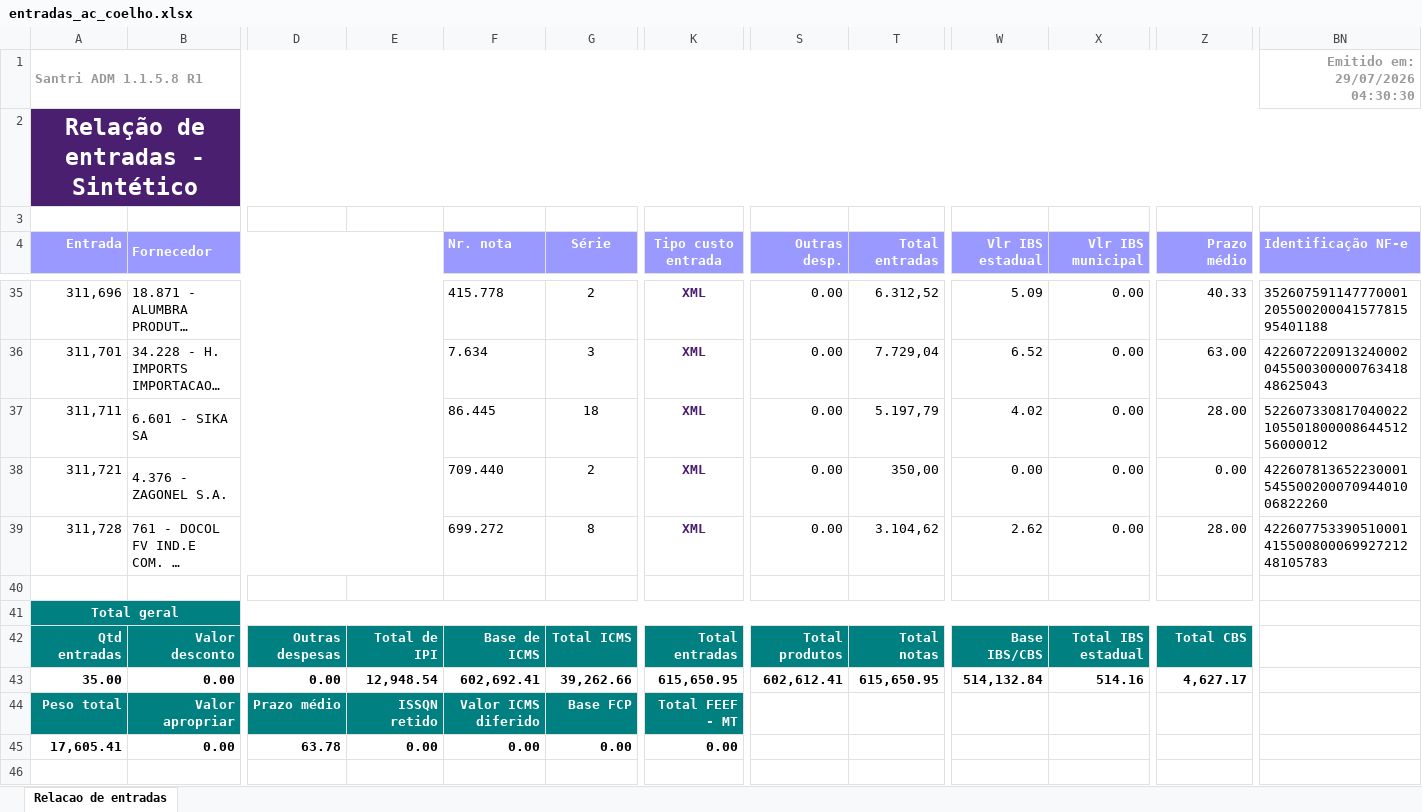
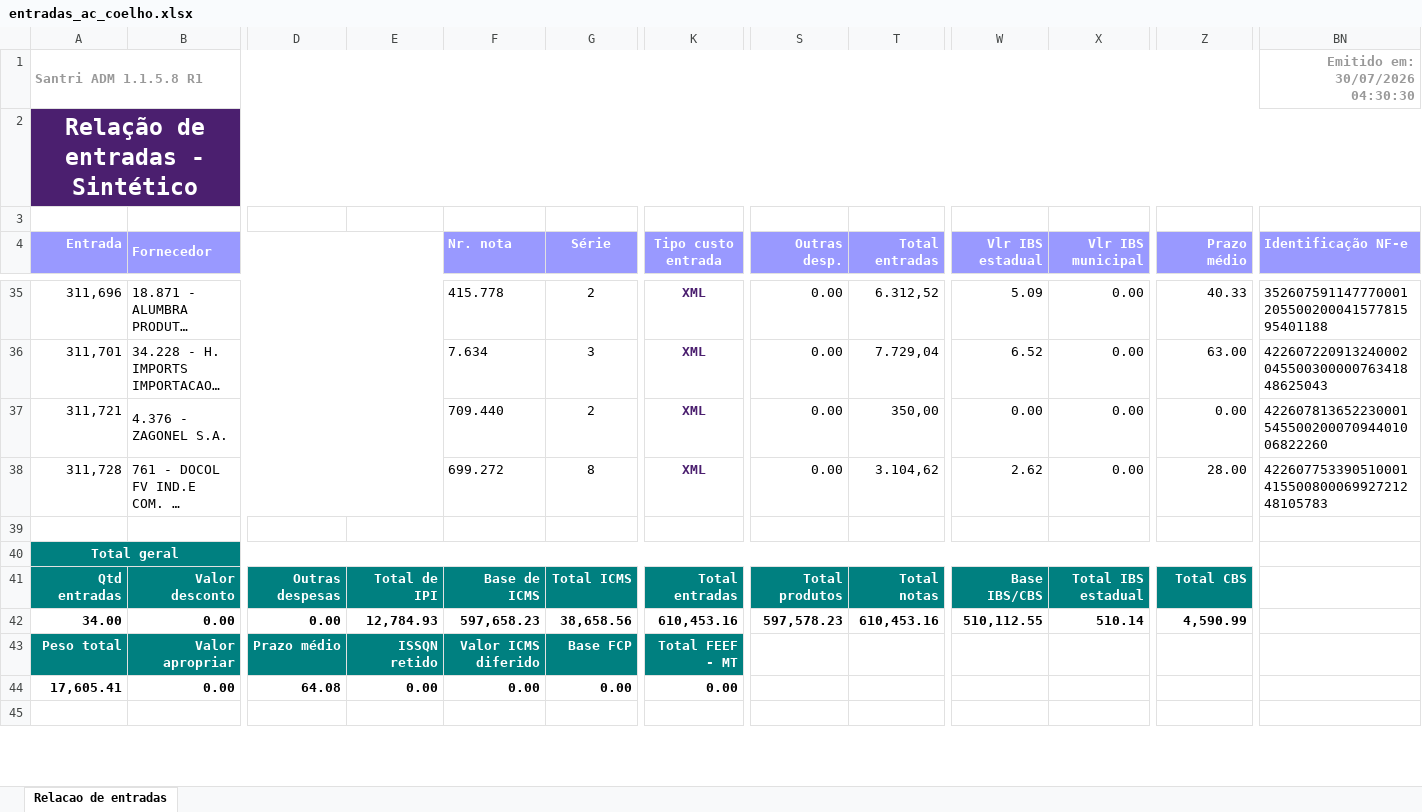
Before and after one commit to ShuuraBr/AGENDAMENTO, an Excel workbook: tratando_tabelas/ac_coelho/entradas_ac_coelho.xlsx, sheet Relacao de entradas, drawn as a sheet; only a part is shown, gaps mark what is left out; long unchanged cells end in …; values as stored, in another font and other column widths than the file's, no borders; removed rows and columns are numbered as before the commit, all else as after; rows hold the shown columns only; the diff names each change by its address in the sheet, - before the commit and + after, or states it on an @@ line.

```diff
--- a/tratando_tabelas/ac_coelho/entradas_ac_coelho.xlsx (sheet Relacao de entradas)
+++ b/tratando_tabelas/ac_coelho/entradas_ac_coelho.xlsx (sheet Relacao de entradas)
-BN1 (Identificação NF-e): Emitido em: 29/07/2026 04:30:30
+BN1 (Identificação NF-e): Emitido em: 30/07/2026 04:30:30
-row 37: 311,711 | 6.601 - SIKA SA |  |  | 86.445 | 18 | XML | 0.00 | 5.197,79 | 4.02 | 0.00 | 28.00 | 52260733081704002210550180000864451256000012
-A42 (Entrada): 35.00
+A42 (Entrada): 34.00
-E42: 12,948.54
+E42: 12,784.93
-F42 (Nr. nota): 602,692.41
+F42 (Nr. nota): 597,658.23
-G42 (Série): 39,262.66
+G42 (Série): 38,658.56
-K42 (Tipo custo entrada): 615,650.95
+K42 (Tipo custo entrada): 610,453.16
-S42 (Outras desp.): 602,612.41
+S42 (Outras desp.): 597,578.23
-T42 (Total entradas): 615,650.95
+T42 (Total entradas): 610,453.16
-W42 (Vlr IBS estadual): 514,132.84
+W42 (Vlr IBS estadual): 510,112.55
-X42 (Vlr IBS municipal): 514.16
+X42 (Vlr IBS municipal): 510.14
-Z42 (Prazo médio): 4,627.17
+Z42 (Prazo médio): 4,590.99
-D44: 63.78
+D44: 64.08
```
Also changed, not shown: backend/uploads/importacao-relatorio/entradas_lojas.xlsx, tratando_tabelas/finitura/entradas_finitura.xlsx, 6 other files.
